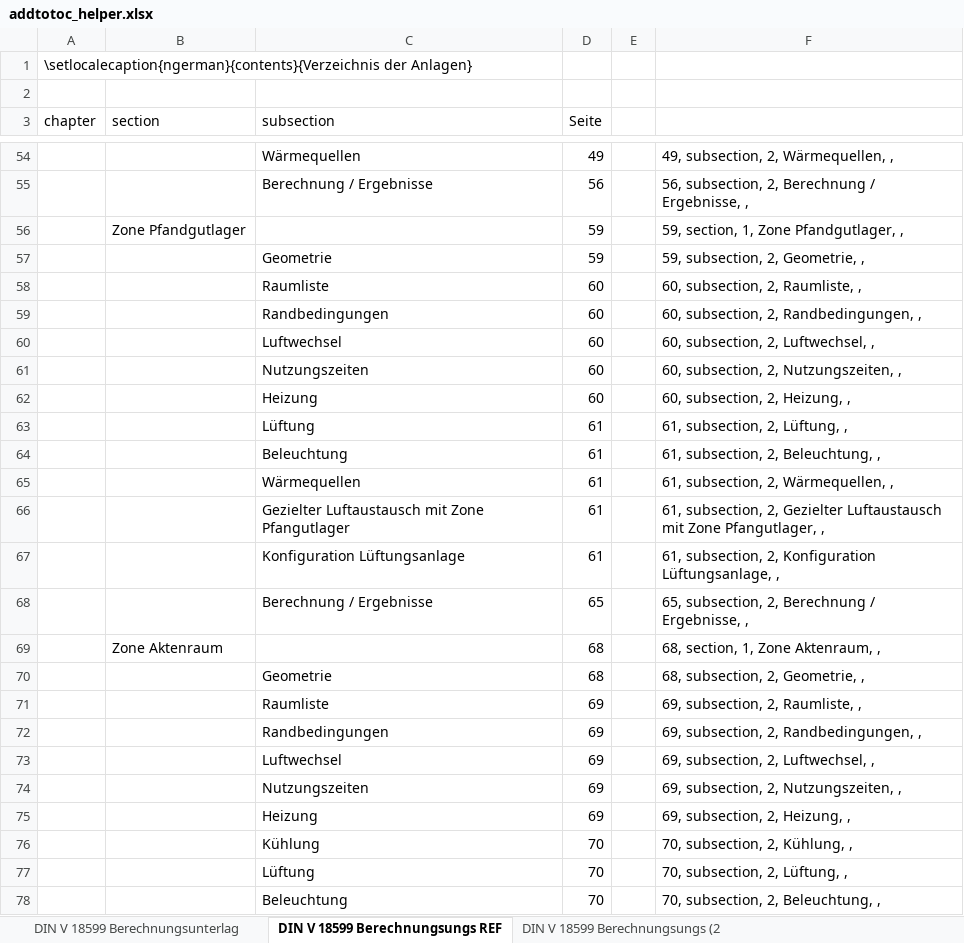
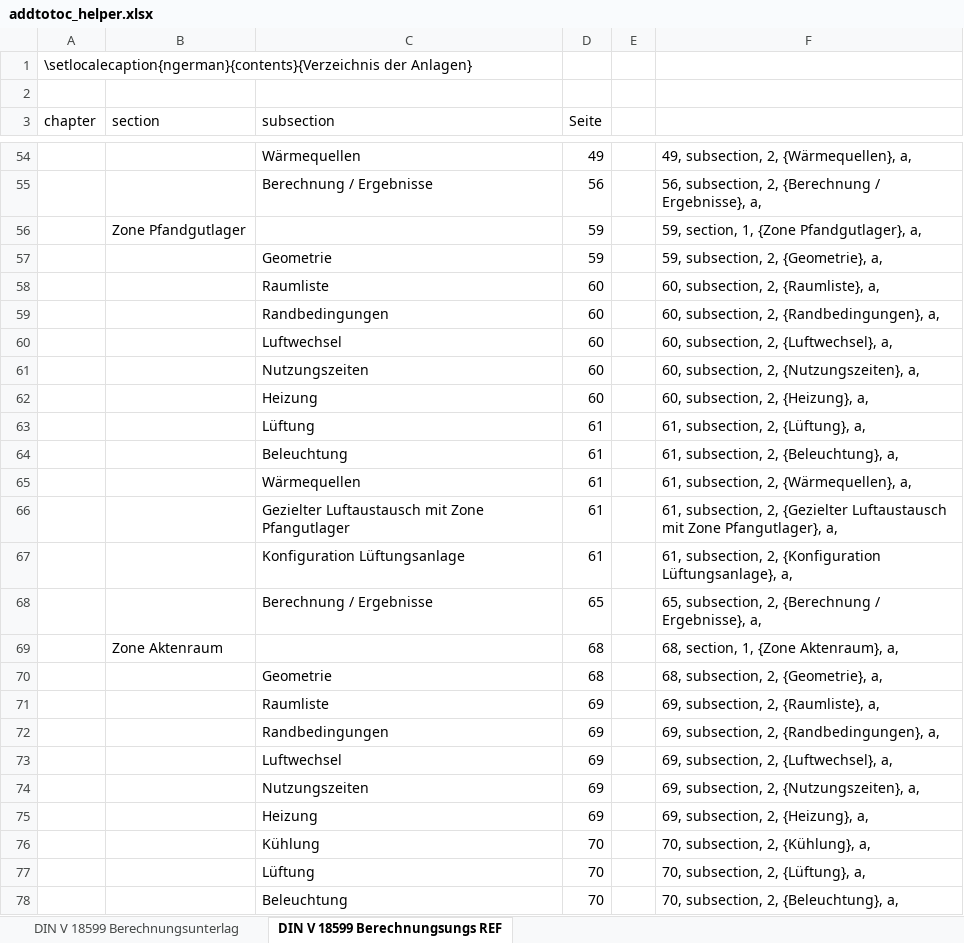
Before and after one commit to RuebenBaer/pdfMergePrep, an Excel workbook: addtotoc_helper.xlsx, sheet DIN V 18599 Berechnungsungs REF, drawn as a sheet; only a part is shown, gaps mark what is left out; values as stored, in another font and other column widths than the file's, no borders; the diff covers the shown part only; the diff names each change by its address in the sheet, - before the commit and + after, or states it on an @@ line.

```diff
--- a/addtotoc_helper.xlsx (sheet DIN V 18599 Berechnungsungs REF)
+++ b/addtotoc_helper.xlsx (sheet DIN V 18599 Berechnungsungs REF)
-sheet tab: DIN V 18599 Berechnungsungs (2
-F54: 49, subsection, 2, Wärmequellen, ,
+F54: 49, subsection, 2, {Wärmequellen}, a,
-F55: …subsection, 2, Berechnung / Ergebnisse, ,
+F55: …subsection, 2, {Berechnung / Ergebnisse}, a,
-F56: 59, section, 1, Zone Pfandgutlager, ,
+F56: 59, section, 1, {Zone Pfandgutlager}, a,
-F57: 59, subsection, 2, Geometrie, ,
+F57: 59, subsection, 2, {Geometrie}, a,
-F58: 60, subsection, 2, Raumliste, ,
+F58: 60, subsection, 2, {Raumliste}, a,
-F59: 60, subsection, 2, Randbedingungen, ,
+F59: 60, subsection, 2, {Randbedingungen}, a,
-F60: 60, subsection, 2, Luftwechsel, ,
+F60: 60, subsection, 2, {Luftwechsel}, a,
-F61: 60, subsection, 2, Nutzungszeiten, ,
+F61: 60, subsection, 2, {Nutzungszeiten}, a,
-F62: 60, subsection, 2, Heizung, ,
+F62: 60, subsection, 2, {Heizung}, a,
-F63: 61, subsection, 2, Lüftung, ,
+F63: 61, subsection, 2, {Lüftung}, a,
-F64: 61, subsection, 2, Beleuchtung, ,
+F64: 61, subsection, 2, {Beleuchtung}, a,
-F65: 61, subsection, 2, Wärmequellen, ,
+F65: 61, subsection, 2, {Wärmequellen}, a,
-F66: …subsection, 2, Gezielter Luftaustausch mit Zone Pfangutlager, ,
+F66: …subsection, 2, {Gezielter Luftaustausch mit Zone Pfangutlager}, a,
-F67: …subsection, 2, Konfiguration Lüftungsanlage, ,
+F67: …subsection, 2, {Konfiguration Lüftungsanlage}, a,
-F68: …subsection, 2, Berechnung / Ergebnisse, ,
+F68: …subsection, 2, {Berechnung / Ergebnisse}, a,
-F69: 68, section, 1, Zone Aktenraum, ,
+F69: 68, section, 1, {Zone Aktenraum}, a,
-F70: 68, subsection, 2, Geometrie, ,
+F70: 68, subsection, 2, {Geometrie}, a,
-F71: 69, subsection, 2, Raumliste, ,
+F71: 69, subsection, 2, {Raumliste}, a,
-F72: 69, subsection, 2, Randbedingungen, ,
+F72: 69, subsection, 2, {Randbedingungen}, a,
-F73: 69, subsection, 2, Luftwechsel, ,
+F73: 69, subsection, 2, {Luftwechsel}, a,
-F74: 69, subsection, 2, Nutzungszeiten, ,
+F74: 69, subsection, 2, {Nutzungszeiten}, a,
-F75: 69, subsection, 2, Heizung, ,
+F75: 69, subsection, 2, {Heizung}, a,
-F76: 70, subsection, 2, Kühlung, ,
+F76: 70, subsection, 2, {Kühlung}, a,
-F77: 70, subsection, 2, Lüftung, ,
+F77: 70, subsection, 2, {Lüftung}, a,
-F78: 70, subsection, 2, Beleuchtung, ,
+F78: 70, subsection, 2, {Beleuchtung}, a,
```
Also changed, not shown: 101 edited cells elsewhere in this sheet, sheet DIN V 18599 Berechnungsunterlag, 4 other files.
